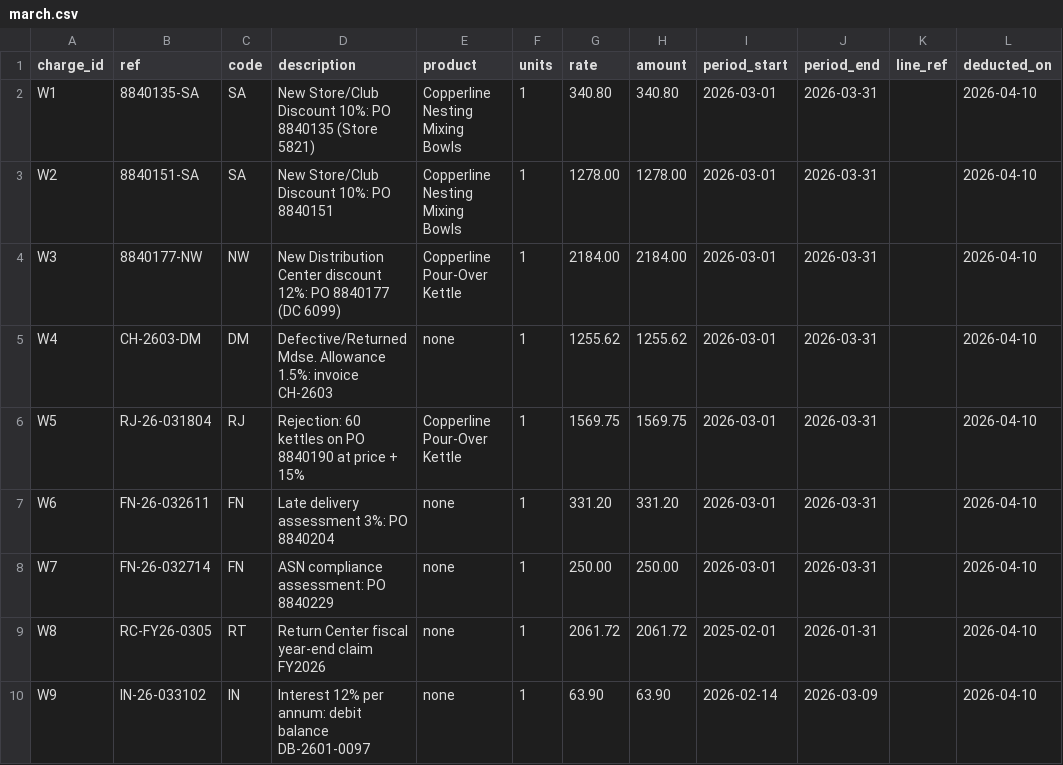
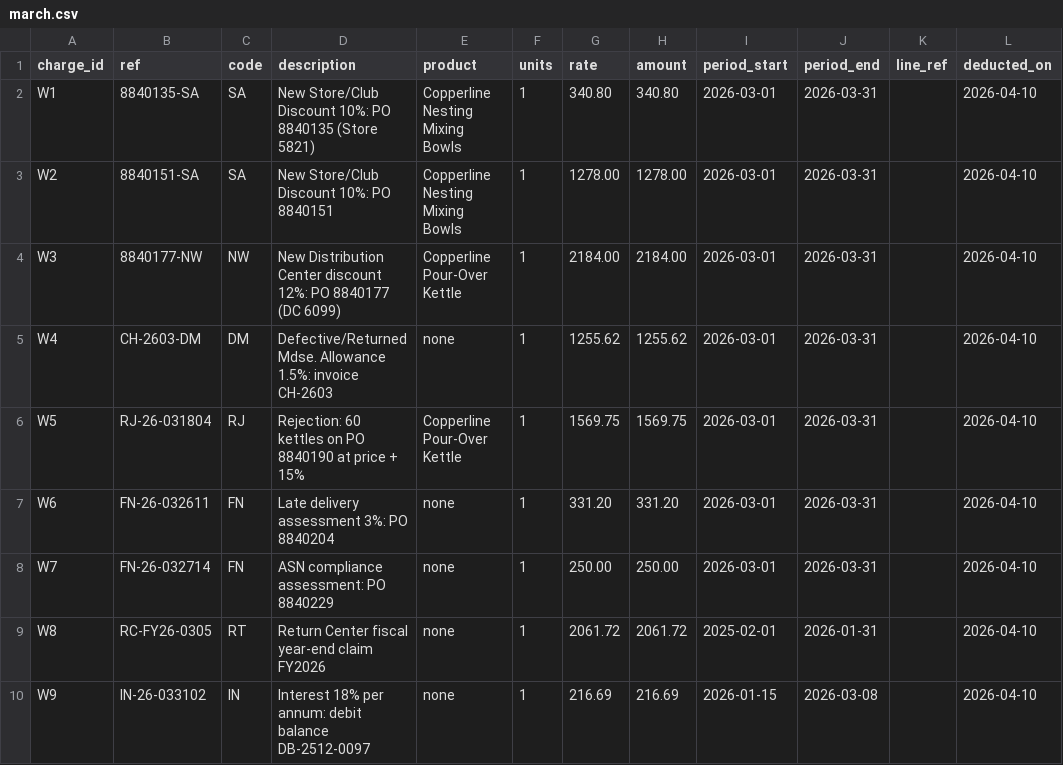
Before and after one commit to devank-yadav/clawback, a CSV file: data/accounts/copperline/charges/march.csv, drawn as a sheet.

```diff
--- a/data/accounts/copperline/charges/march.csv
+++ b/data/accounts/copperline/charges/march.csv
@@ -9,2 +9,2 @@ W7,FN-26-032714,FN,ASN compliance assessment: PO 8840229,none,1,250.00,250.00,20
 W8,RC-FY26-0305,RT,Return Center fiscal year-end claim FY2026,none,1,2061.72,2061.72,2025-02-01,2026-01-31,,2026-04-10
-W9,IN-26-033102,IN,Interest 12% per annum: debit balance DB-2601-0097,none,1,63.90,63.90,2026-02-14,2026-03-09,,2026-04-10
+W9,IN-26-033102,IN,Interest 18% per annum: debit balance DB-2512-0097,none,1,216.69,216.69,2026-01-15,2026-03-08,,2026-04-10
```
Also changed, not shown: data/accounts/copperline/expected.csv, data/accounts/copperline/fees/backup.csv, 30 other files.
